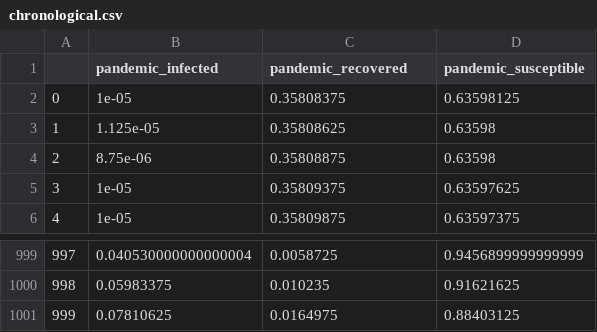
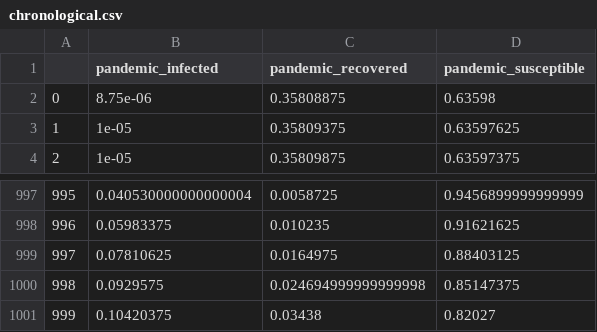
Before and after one commit to EricZLou/microactors-causality, a CSV file: data/pandemic_infected/chronological.csv, drawn as a sheet; only a part is shown, gaps mark what is left out; removed rows and columns are numbered as before the commit, all else as after; the diff names each change by its address in the sheet, - before the commit and + after, or states it on an @@ line.

```diff
--- a/data/pandemic_infected/chronological.csv
+++ b/data/pandemic_infected/chronological.csv
-row 2: 0 | 1e-05 | 0.35808375 | 0.63598125
-row 3: 1 | 1.125e-05 | 0.35808625 | 0.63598
@@ column A renumbered between rows 2 and 999 @@
+row 1000: 998 | 0.0929575 | 0.024694999999999998 | 0.85147375
+row 1001: 999 | 0.10420375 | 0.03438 | 0.82027
```
Also changed, not shown: data/electricity-load-nyiso-overall/chronological.csv, data/emojitracker-twitter-cat_face/chronological.csv, 27 other files.
